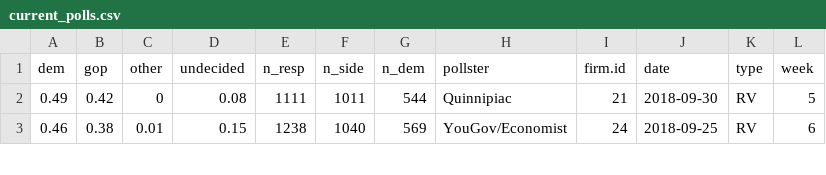
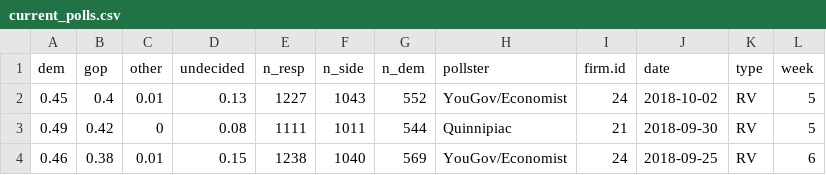
Before and after one commit to CoryMcCartan/us-house, a CSV file: model/data/current_polls.csv, drawn as a sheet; only a part is shown.

```diff
--- a/model/data/current_polls.csv
+++ b/model/data/current_polls.csv
@@ -1,2 +1,3 @@
 "dem","gop","other","undecided","n_resp","n_side","n_dem","pollster","firm.id","date","type","week"
+0.45,0.4,0.01,0.13,1227,1043,552,"YouGov/Economist",24,2018-10-02,"RV",5
 0.49,0.42,0,0.08,1111,1011,544,"Quinnipiac",21,2018-09-30,"RV",5
```
Also changed, not shown: docs/data/history.csv, 1 other file.
